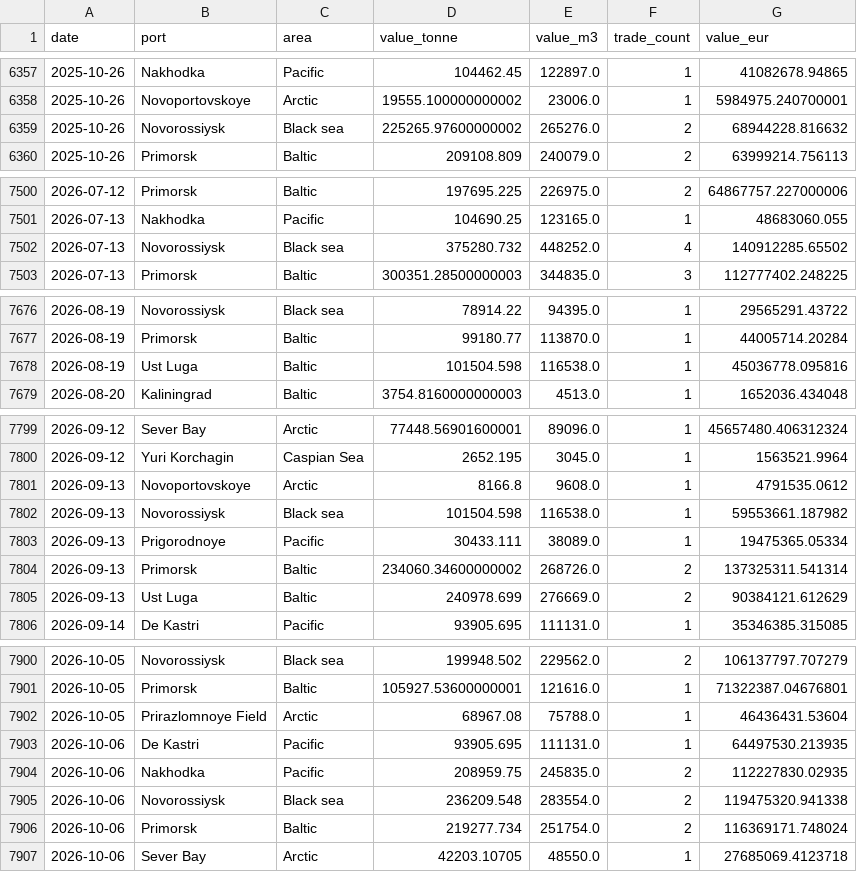
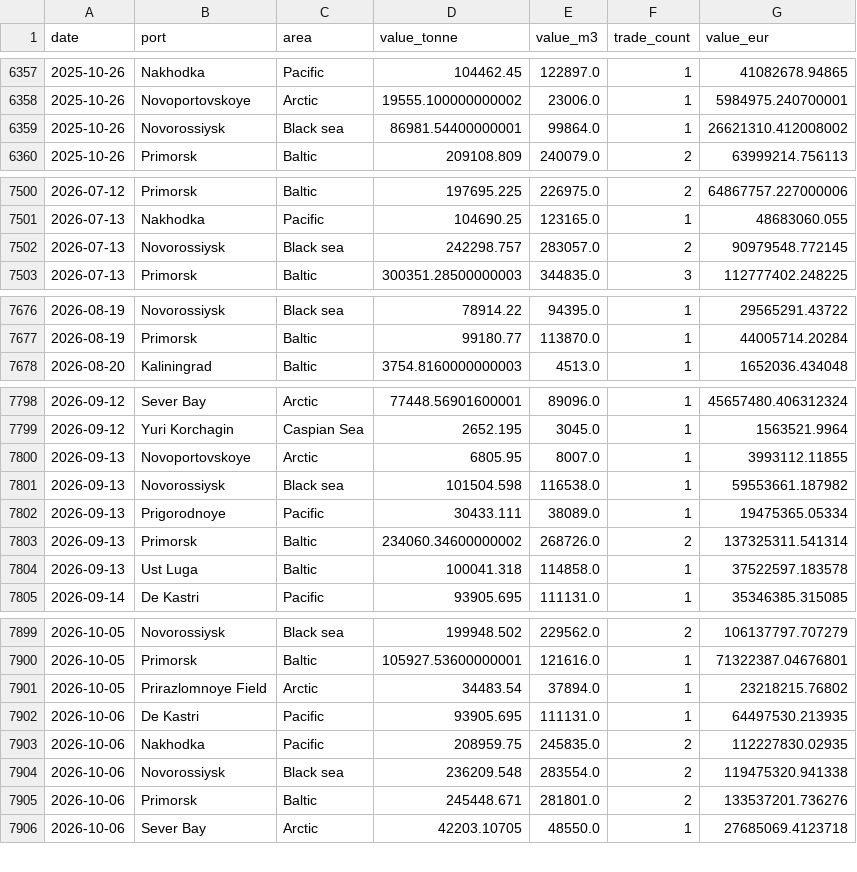
Before and after one commit to lorenzo-pasteris/Analisi-Russia-Ucraina, a CSV file: data/crea_ports_daily.csv, drawn as a sheet; only a part is shown, gaps mark what is left out; the diff covers the shown part only.

```diff
--- a/data/crea_ports_daily.csv
+++ b/data/crea_ports_daily.csv
@@ -6358,3 +6358,3 @@ date,port,area,value_tonne,value_m3,trade_count,value_eur
 2025-10-26,Novoportovskoye,Arctic,19555.100000000002,23006.0,1,5984975.240700001
-2025-10-26,Novorossiysk,Black sea,225265.97600000002,265276.0,2,68944228.816632
+2025-10-26,Novorossiysk,Black sea,86981.54400000001,99864.0,1,26621310.412008002
 2025-10-26,Primorsk,Baltic,209108.809,240079.0,2,63999214.756113
@@ -7501,3 +7501,3 @@ date,port,area,value_tonne,value_m3,trade_count,value_eur
 2026-07-13,Nakhodka,Pacific,104690.25,123165.0,1,48683060.055
-2026-07-13,Novorossiysk,Black sea,375280.732,448252.0,4,140912285.65502
+2026-07-13,Novorossiysk,Black sea,242298.757,283057.0,2,90979548.772145
 2026-07-13,Primorsk,Baltic,300351.28500000003,344835.0,3,112777402.248225
@@ -7677,3 +7677,2 @@ date,port,area,value_tonne,value_m3,trade_count,value_eur
 2026-08-19,Primorsk,Baltic,99180.77,113870.0,1,44005714.20284
-2026-08-19,Ust Luga,Baltic,101504.598,116538.0,1,45036778.095816
 2026-08-20,Kaliningrad,Baltic,3754.8160000000003,4513.0,1,1652036.434048
@@ -7800,3 +7799,3 @@ date,port,area,value_tonne,value_m3,trade_count,value_eur
 2026-09-12,Yuri Korchagin,Caspian Sea,2652.195,3045.0,1,1563521.9964
-2026-09-13,Novoportovskoye,Arctic,8166.8,9608.0,1,4791535.0612
+2026-09-13,Novoportovskoye,Arctic,6805.95,8007.0,1,3993112.11855
 2026-09-13,Novorossiysk,Black sea,101504.598,116538.0,1,59553661.187982
@@ -7804,3 +7803,3 @@ date,port,area,value_tonne,value_m3,trade_count,value_eur
 2026-09-13,Primorsk,Baltic,234060.34600000002,268726.0,2,137325311.541314
-2026-09-13,Ust Luga,Baltic,240978.699,276669.0,2,90384121.612629
+2026-09-13,Ust Luga,Baltic,100041.318,114858.0,1,37522597.183578
 2026-09-14,De Kastri,Pacific,93905.695,111131.0,1,35346385.315085
@@ -7901,3 +7900,3 @@ date,port,area,value_tonne,value_m3,trade_count,value_eur
 2026-10-05,Primorsk,Baltic,105927.53600000001,121616.0,1,71322387.04676801
-2026-10-05,Prirazlomnoye Field,Arctic,68967.08,75788.0,1,46436431.53604
+2026-10-05,Prirazlomnoye Field,Arctic,34483.54,37894.0,1,23218215.76802
 2026-10-06,De Kastri,Pacific,93905.695,111131.0,1,64497530.213935
@@ -7905,3 +7904,3 @@ date,port,area,value_tonne,value_m3,trade_count,value_eur
 2026-10-06,Novorossiysk,Black sea,236209.548,283554.0,2,119475320.941338
-2026-10-06,Primorsk,Baltic,219277.734,251754.0,2,116369171.748024
+2026-10-06,Primorsk,Baltic,245448.671,281801.0,2,133537201.736276
 2026-10-06,Sever Bay,Arctic,42203.10705,48550.0,1,27685069.4123718
```
Also changed, not shown: 29 edited cells elsewhere in this file, data/crea_counter.csv.
